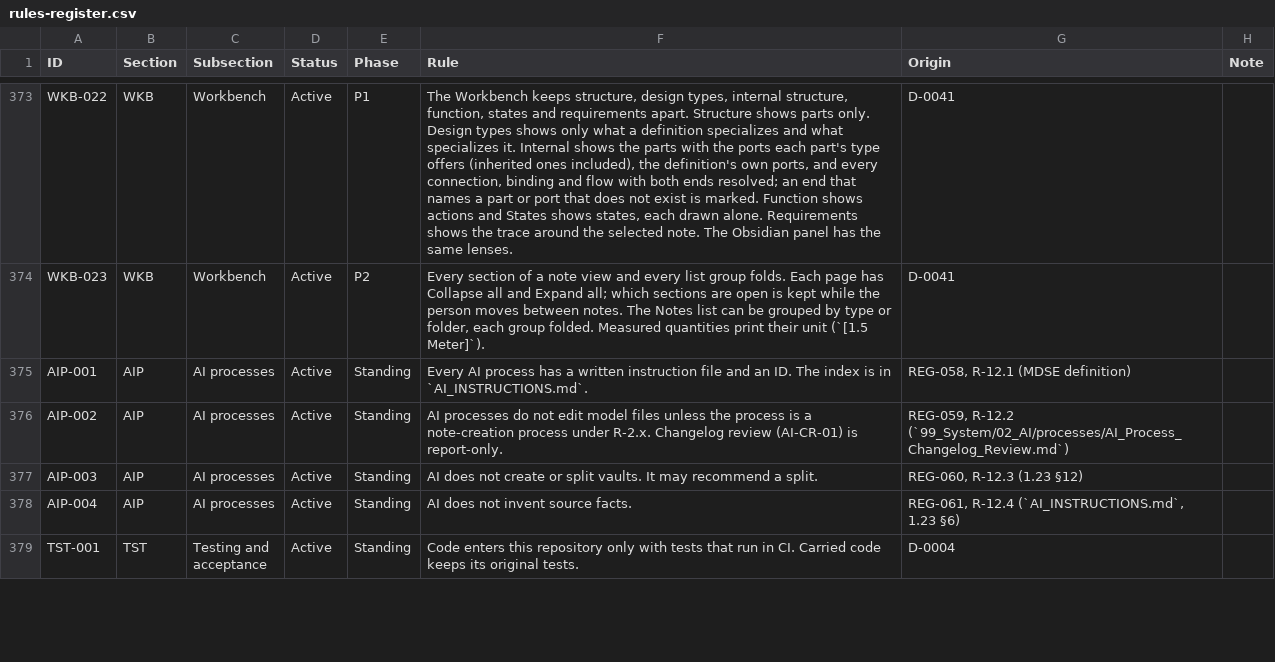
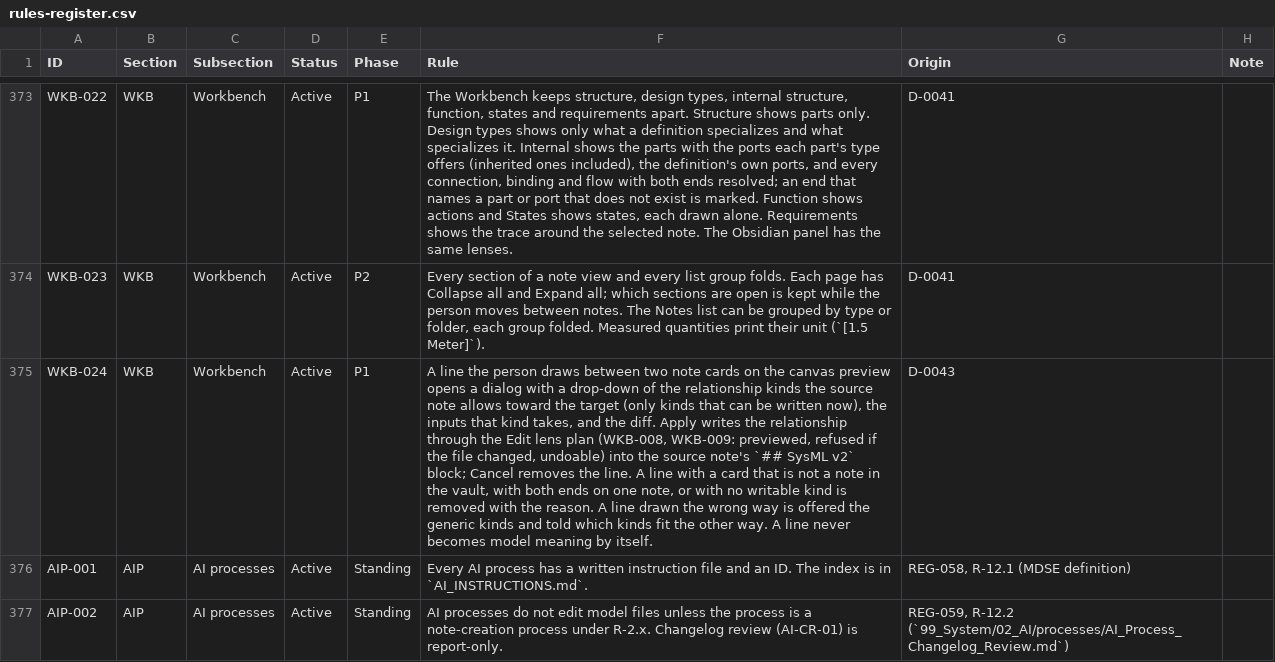
Before and after one commit to spencerskelly/MDSE_v2, a CSV file: governance/register/rules-register.csv, drawn as a sheet; only a part is shown, gaps mark what is left out; the shorter side is filled out with more unchanged rows; the diff names each change by its address in the sheet, - before the commit and + after, or states it on an @@ line.

```diff
--- a/governance/register/rules-register.csv
+++ b/governance/register/rules-register.csv
+row 375: WKB-024 | WKB | Workbench | Active | P1 | A line the person draws between two note cards on the canvas preview opens a dialog with a drop-down of the relationship kinds the source note allows toward the target (only kinds that can be written now), the inputs that kind takes, and the diff. Apply writes the relationship through the Edit lens plan (WKB-008, WKB-009: previewed, refused if the file changed, undoable) into the source note's `## SysML v2` block; Cancel removes the line. A line with a card that is not a note in the vault, with both ends on one note, or with no writable kind is removed with the reason. A line drawn the wrong way is offered the generic kinds and told which kinds fit the other way. A line never becomes model meaning by itself. | D-0043
```
Also changed, not shown: 12 other files.
